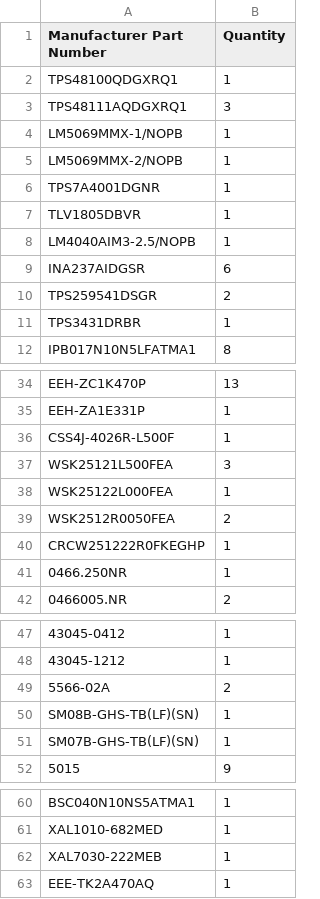
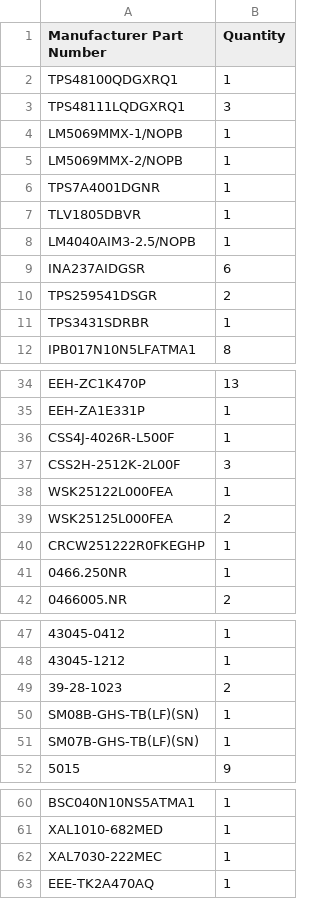
Before and after one commit to jaylamping/marengo, a CSV file: hardware/electrical/pdb/design/bom-digikey-upload.csv, drawn as a sheet; only a part is shown, gaps mark what is left out.

Commit message:
pdb rev B5: orderable part numbers (TPS48111L, TPS3431S, WSK25125L000, XAL7030-222MEC, Mini-Fit 39-28-1023); limb shunts 2 mOhm CSS2H 5 W with RISCP 4.64k / RIWRN 20k; kit list regenerated

```diff
--- a/hardware/electrical/pdb/design/bom-digikey-upload.csv
+++ b/hardware/electrical/pdb/design/bom-digikey-upload.csv
@@ -2,3 +2,3 @@ Manufacturer Part Number,Quantity
 TPS48100QDGXRQ1,1
-TPS48111AQDGXRQ1,3
+TPS48111LQDGXRQ1,3
 LM5069MMX-1/NOPB,1
@@ -10,3 +10,3 @@ INA237AIDGSR,6
 TPS259541DSGR,2
-TPS3431DRBR,1
+TPS3431SDRBR,1
 IPB017N10N5LFATMA1,8
@@ -36,5 +36,5 @@ EEH-ZA1E331P,1
 CSS4J-4026R-L500F,1
-WSK25121L500FEA,3
+CSS2H-2512K-2L00F,3
 WSK25122L000FEA,1
-WSK2512R0050FEA,2
+WSK25125L000FEA,2
 CRCW251222R0FKEGHP,1
@@ -48,3 +48,3 @@ CRCW251222R0FKEGHP,1
 43045-1212,1
-5566-02A,2
+39-28-1023,2
 SM08B-GHS-TB(LF)(SN),1
@@ -61,3 +61,3 @@ BSC040N10NS5ATMA1,1
 XAL1010-682MED,1
-XAL7030-222MEB,1
+XAL7030-222MEC,1
 EEE-TK2A470AQ,1
```
Also changed, not shown: hardware/electrical/pdb/design/bom-rev-B.csv, hardware/electrical/pdb/design/kit-2sets.csv, 11 other files.
